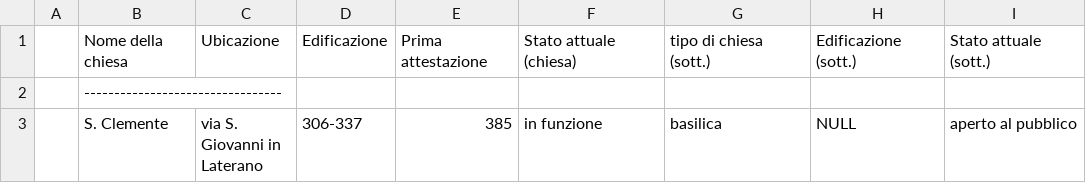
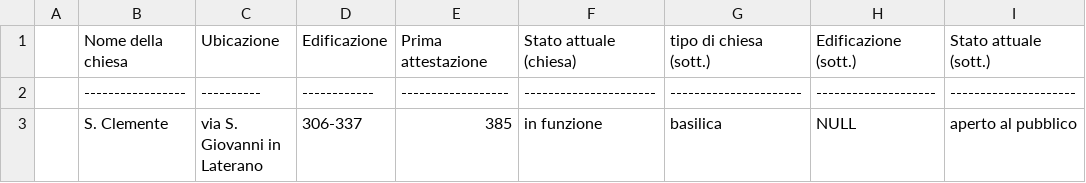
Before and after one commit to glptr-gh/Roma-Sotterranea, a CSV file: data/chiese-sotterranee.csv, drawn as a sheet.

Commit message:
Update chiese-sotterranee.csv

```diff
--- a/data/chiese-sotterranee.csv
+++ b/data/chiese-sotterranee.csv
@@ -1,3 +1,3 @@
 | Nome della chiesa | Ubicazione | Edificazione | Prima attestazione | Stato attuale (chiesa) | tipo di chiesa (sott.) | Edificazione (sott.) | Stato attuale (sott.) |
-| ---------------------------------
+| ----------------- | ---------- | ------------ | ------------------ | ---------------------- | ---------------------- | -------------------- | --------------------- |
 | S. Clemente | via S. Giovanni in Laterano | 306-337 | 385 | in funzione | basilica | NULL | aperto al pubblico |
```
